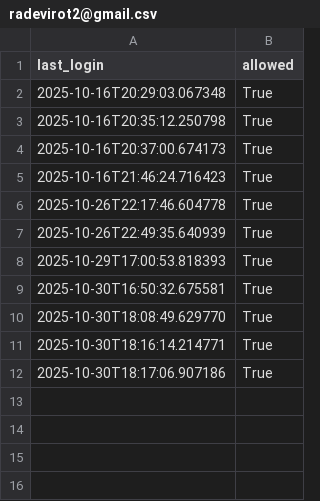
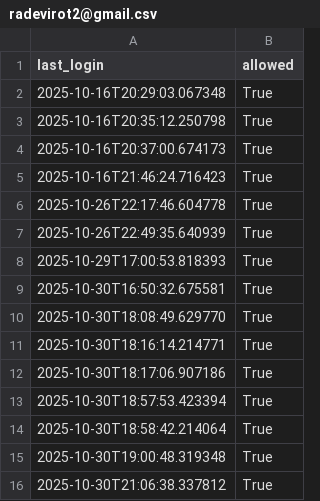
Before and after one commit to Radevirot/proyecto-basurales, a CSV file: flask/user_output/login_data/radevirot2@gmail.csv, drawn as a sheet; the diff names each change by its address in the sheet, - before the commit and + after, or states it on an @@ line.

```diff
--- a/flask/user_output/login_data/radevirot2@gmail.csv
+++ b/flask/user_output/login_data/radevirot2@gmail.csv
+row 13: 2025-10-30T18:57:53.423394 | True
+row 14: 2025-10-30T18:58:42.214064 | True
+row 15: 2025-10-30T19:00:48.319348 | True
+row 16: 2025-10-30T21:06:38.337812 | True
```
Also changed, not shown: flask/user_output/tagged/clusters/radevirot2@gmail.csv, 2 other files.
